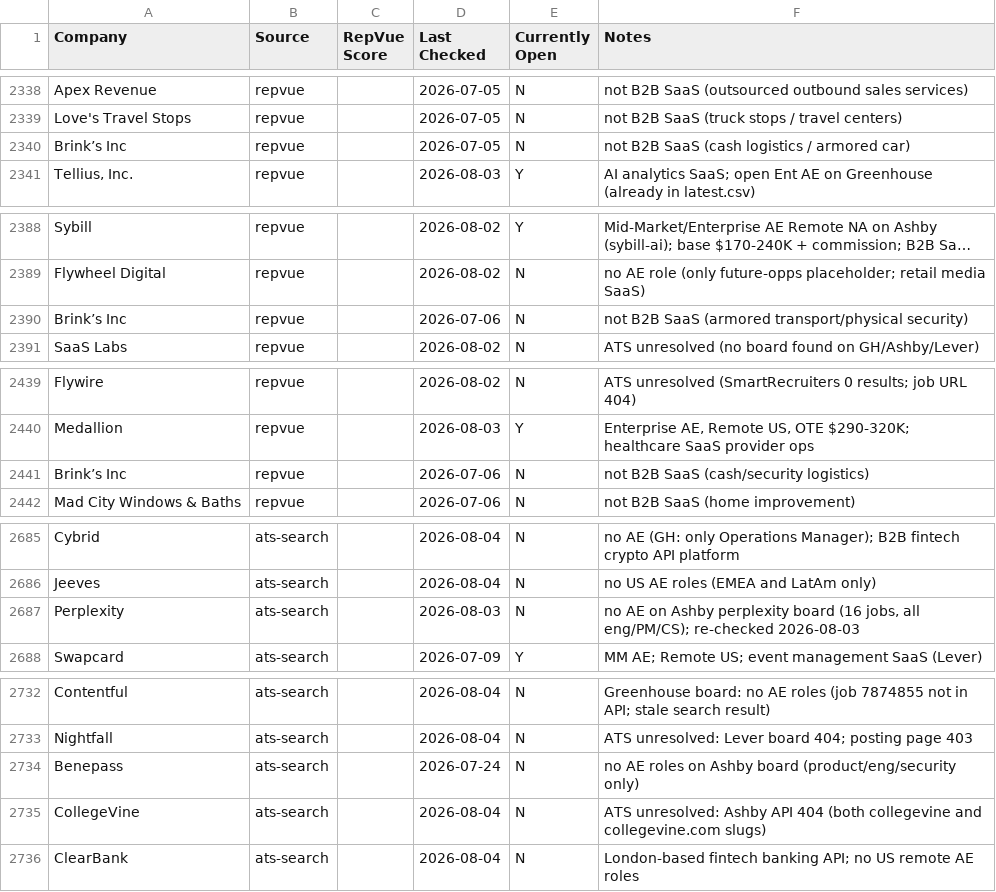
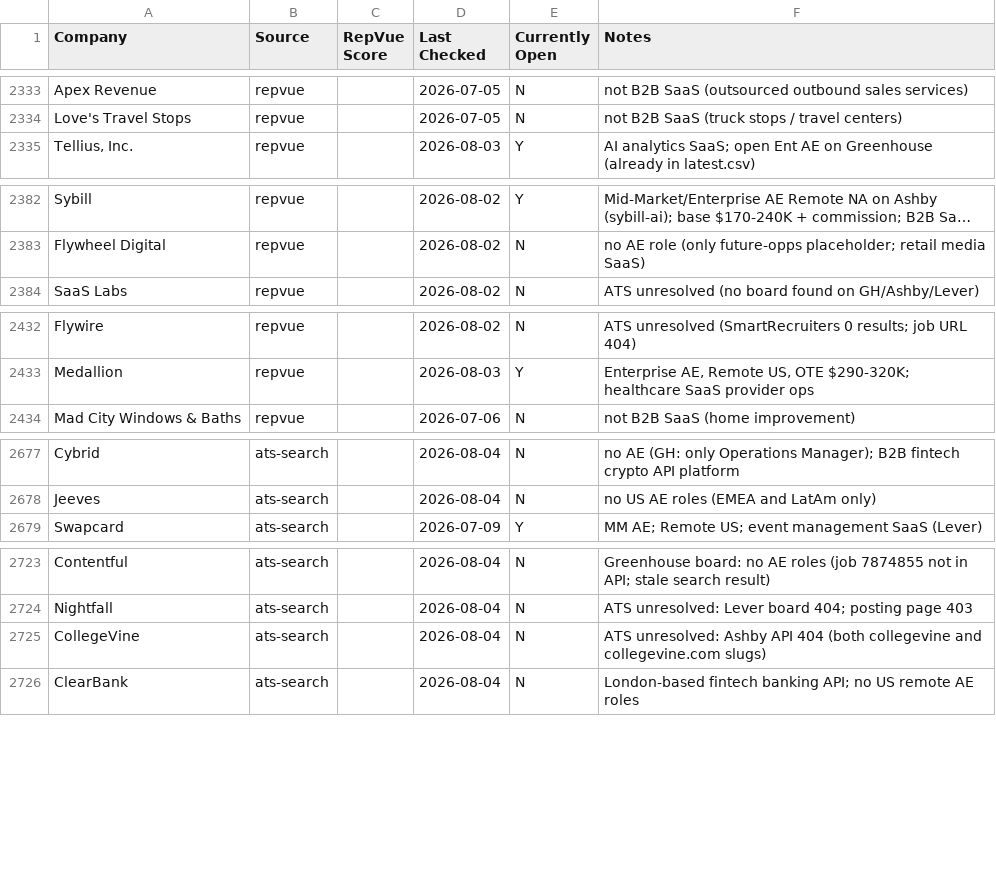
Before and after one commit to eric-hastie/remote-ae-job-hunt, a CSV file: data/claude_universe.csv, drawn as a sheet; only a part is shown, gaps mark what is left out; long unchanged cells end in …; removed rows and columns are numbered as before the commit, all else as after; the diff covers the shown part only; the diff names each change by its address in the sheet, - before the commit and + after, or states it on an @@ line.

```diff
--- a/data/claude_universe.csv
+++ b/data/claude_universe.csv
-row 2340: Brink’s Inc | repvue |  | 2026-07-05 | N | not B2B SaaS (cash logistics / armored car)
-row 2390: Brink’s Inc | repvue |  | 2026-07-06 | N | not B2B SaaS (armored transport/physical security)
-row 2441: Brink’s Inc | repvue |  | 2026-07-06 | N | not B2B SaaS (cash/security logistics)
-row 2687: Perplexity | ats-search |  | 2026-08-03 | N | no AE on Ashby perplexity board (16 jobs, all eng/PM/CS); re-checked 2026-08-03
-row 2734: Benepass | ats-search |  | 2026-07-24 | N | no AE roles on Ashby board (product/eng/security only)
```
Also changed, not shown: 1 added row, 8 removed rows and 26 edited cells elsewhere in this file, data/2026-08-06.csv, data/latest.csv, 5 other files.
